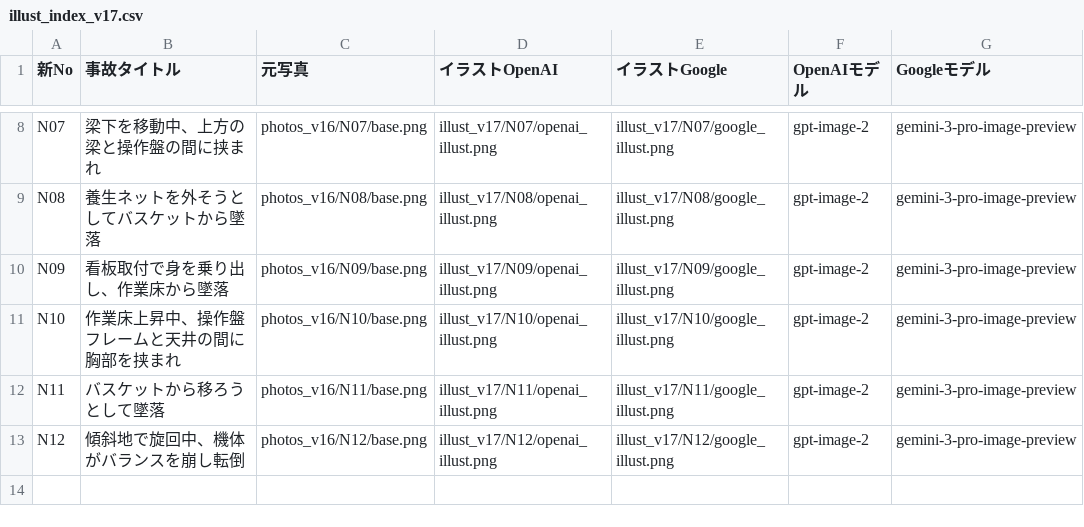
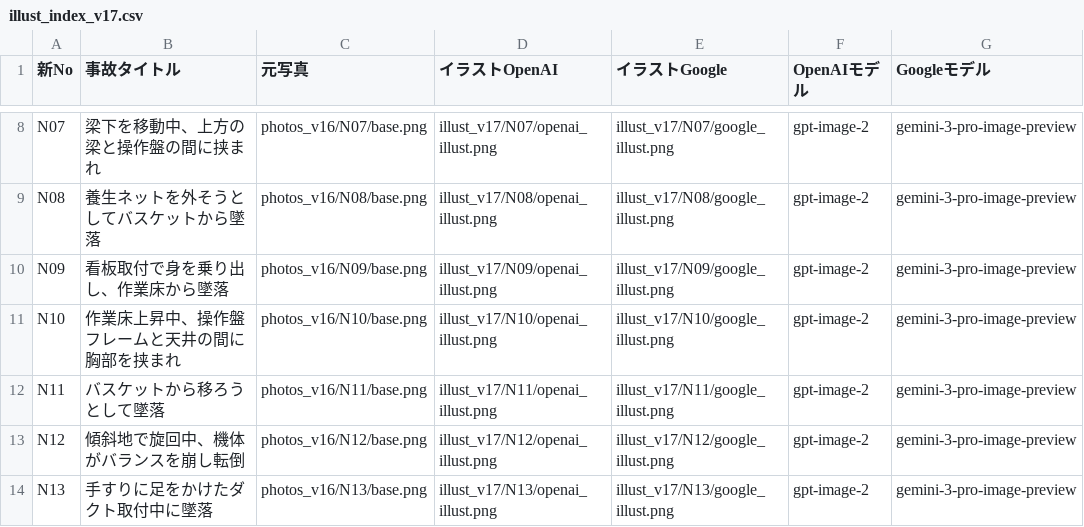
Before and after one commit to kameking-lab/safe1-imgreview, a CSV file: illust_index_v17.csv, drawn as a sheet; only a part is shown, gaps mark what is left out; the diff names each change by its address in the sheet, - before the commit and + after, or states it on an @@ line.

```diff
--- a/illust_index_v17.csv
+++ b/illust_index_v17.csv
+row 14: N13 | 手すりに足をかけたダクト取付中に墜落 | photos_v16/N13/base.png | illust_v17/N13/openai_illust.png | illust_v17/N13/google_illust.png | gpt-image-2 | gemini-3-pro-image-preview
```
Also changed, not shown: 4 other files.
